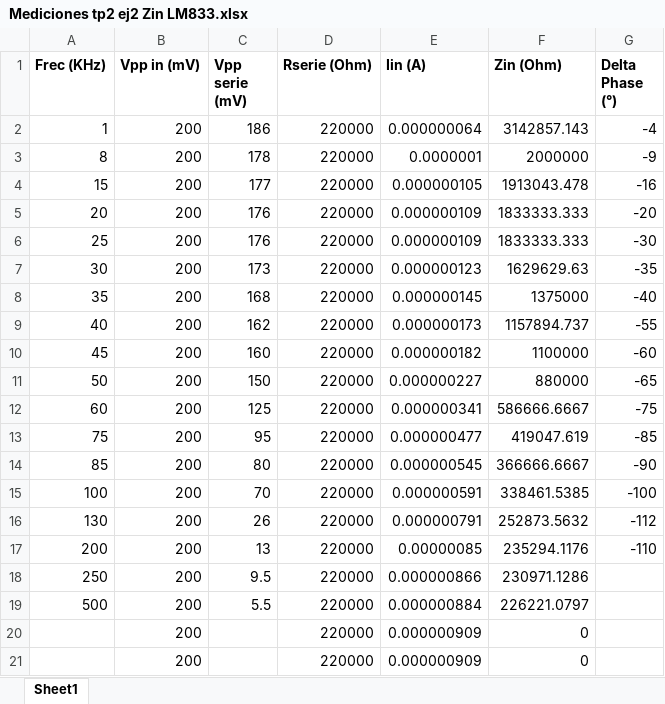
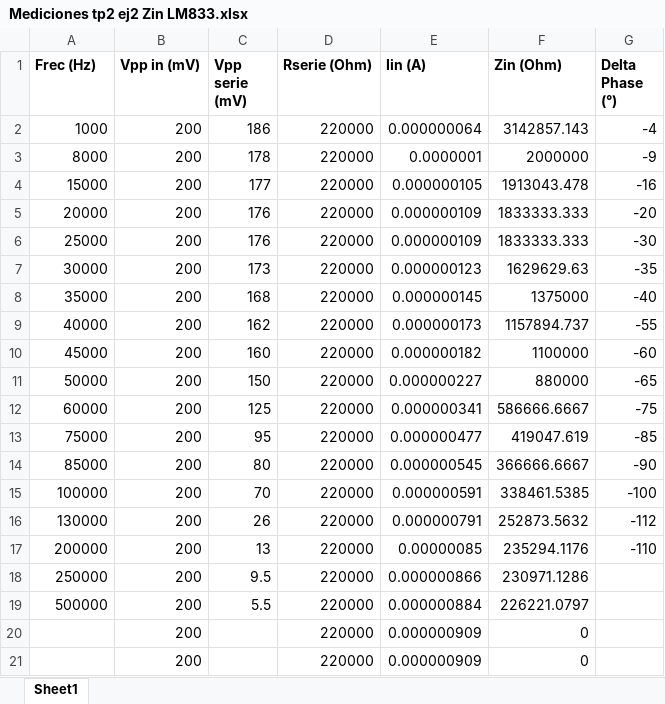
Before and after one commit to grupo-tc-volcan/TP2, an Excel workbook: EJ2/Mediciones/Mediciones tp2 ej2 Zin LM833.xlsx, sheet Sheet1, drawn as a sheet; only a part is shown; values as stored, in another font and other column widths than the file's, no borders; charts and pictures not drawn; the diff names each change by its address in the sheet, - before the commit and + after, or states it on an @@ line.

```diff
--- a/EJ2/Mediciones/Mediciones tp2 ej2 Zin LM833.xlsx (sheet Sheet1)
+++ b/EJ2/Mediciones/Mediciones tp2 ej2 Zin LM833.xlsx (sheet Sheet1)
-A1: Frec (KHz)
+A1: Frec (Hz)
-A2 (Frec (Hz)): 1
+A2 (Frec (Hz)): 1000
-A3 (Frec (Hz)): 8
+A3 (Frec (Hz)): 8000
-A4 (Frec (Hz)): 15
+A4 (Frec (Hz)): 15000
-A5 (Frec (Hz)): 20
+A5 (Frec (Hz)): 20000
-A6 (Frec (Hz)): 25
+A6 (Frec (Hz)): 25000
-A7 (Frec (Hz)): 30
+A7 (Frec (Hz)): 30000
-A8 (Frec (Hz)): 35
+A8 (Frec (Hz)): 35000
-A9 (Frec (Hz)): 40
+A9 (Frec (Hz)): 40000
-A10 (Frec (Hz)): 45
+A10 (Frec (Hz)): 45000
-A11 (Frec (Hz)): 50
+A11 (Frec (Hz)): 50000
-A12 (Frec (Hz)): 60
+A12 (Frec (Hz)): 60000
-A13 (Frec (Hz)): 75
+A13 (Frec (Hz)): 75000
-A14 (Frec (Hz)): 85
+A14 (Frec (Hz)): 85000
-A15 (Frec (Hz)): 100
+A15 (Frec (Hz)): 100000
-A16 (Frec (Hz)): 130
+A16 (Frec (Hz)): 130000
-A17 (Frec (Hz)): 200
+A17 (Frec (Hz)): 200000
-A18 (Frec (Hz)): 250
+A18 (Frec (Hz)): 250000
-A19 (Frec (Hz)): 500
+A19 (Frec (Hz)): 500000
```
Also changed, not shown: charts or pictures, EJ2/Mediciones/Mediciones tp2 ej2 Zin NE5534.xlsx, EJ2/Mediciones/Mediciones tp2 ej2 bode LM833.xlsx, 19 other files.
